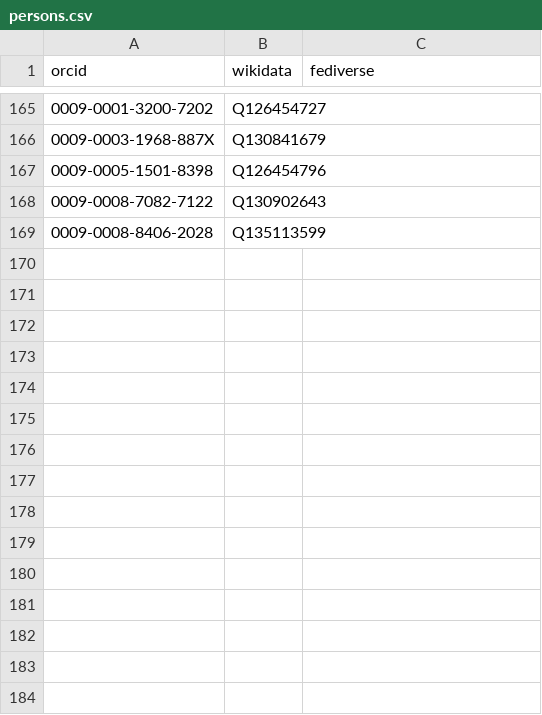
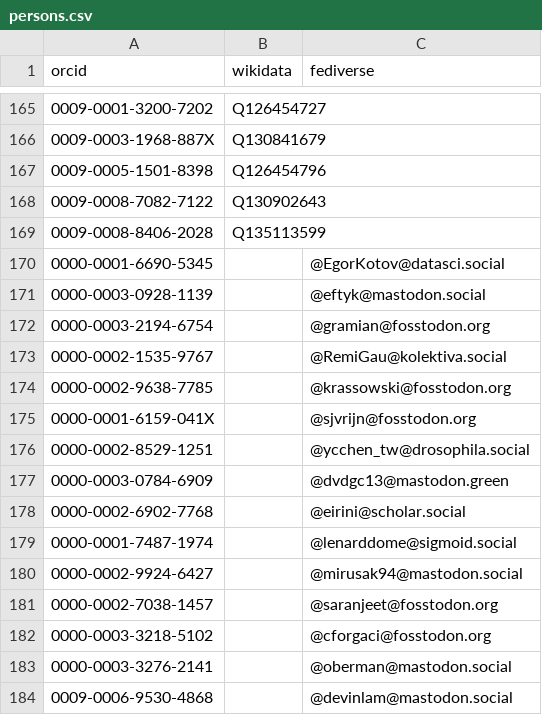
Before and after one commit to codecheckers/register, a CSV file: persons.csv, drawn as a sheet; only a part is shown, gaps mark what is left out.

Commit message:
add the codecheck hashtags and 15 codechecker fediverse accounts, refs #218

```diff
--- a/persons.csv
+++ b/persons.csv
@@ -169 +169,16 @@ orcid,wikidata,fediverse
 0009-0008-8406-2028,Q135113599,
+0000-0001-6690-5345,,@EgorKotov@datasci.social
+0000-0003-0928-1139,,@eftyk@mastodon.social
+0000-0003-2194-6754,,@gramian@fosstodon.org
+0000-0002-1535-9767,,@RemiGau@kolektiva.social
+0000-0002-9638-7785,,@krassowski@fosstodon.org
+0000-0001-6159-041X,,@sjvrijn@fosstodon.org
+0000-0002-8529-1251,,@ycchen_tw@drosophila.social
+0000-0003-0784-6909,,@dvdgc13@mastodon.green
+0000-0002-6902-7768,,@eirini@scholar.social
+0000-0001-7487-1974,,@lenarddome@sigmoid.social
+0000-0002-9924-6427,,@mirusak94@mastodon.social
+0000-0002-7038-1457,,@saranjeet@fosstodon.org
+0000-0003-3218-5102,,@cforgaci@fosstodon.org
+0000-0003-3276-2141,,@oberman@mastodon.social
+0009-0006-9530-4868,,@devinlam@mastodon.social
```
Also changed, not shown: venues.csv.
